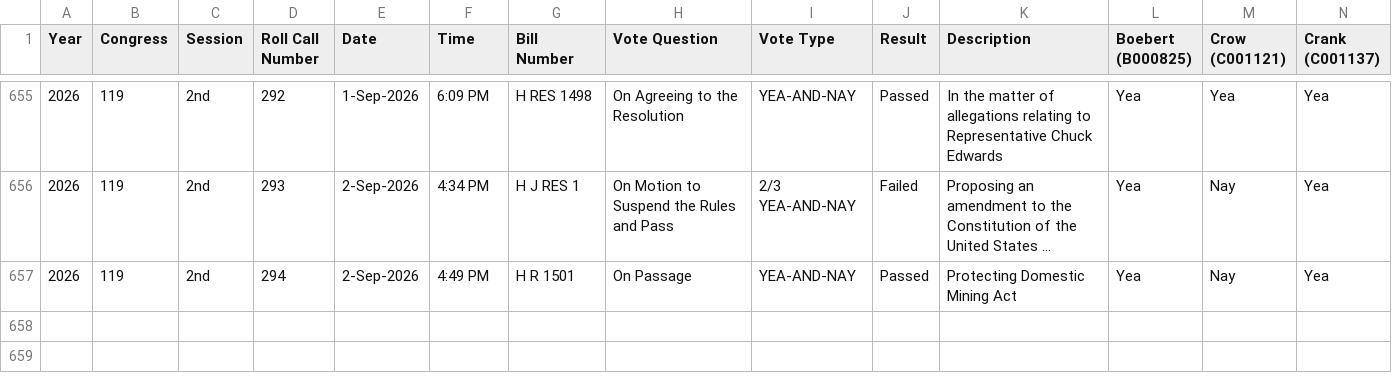
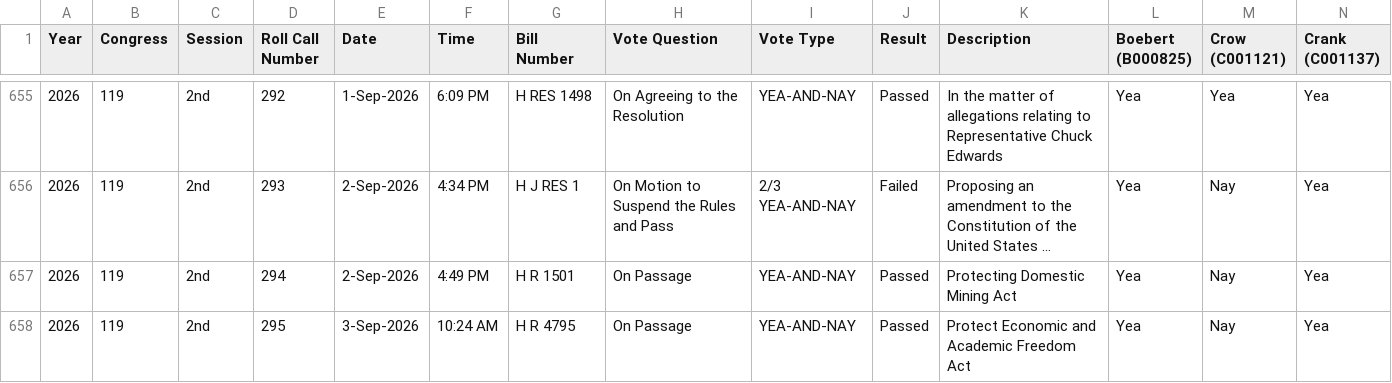
Before and after one commit to githamm/congressional-vote-tracker, a CSV file: all_votes.csv, drawn as a sheet; only a part is shown, gaps mark what is left out; long unchanged cells end in …; rows hold the shown columns only; the diff names each change by its address in the sheet, - before the commit and + after, or states it on an @@ line.

```diff
--- a/all_votes.csv
+++ b/all_votes.csv
+row 658: 2026 | 119 | 2nd | 295 | 3-Sep-2026 | 10:24 AM | H R 4795 | On Passage | YEA-AND-NAY | Passed | Protect Economic and Academic Freedom Act | Yea | Nay | Yea
```
